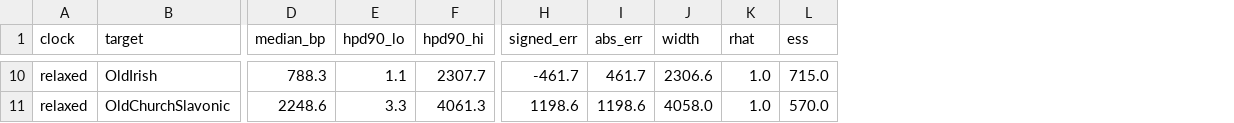
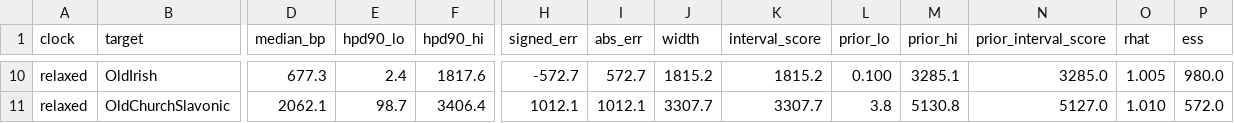
Before and after one commit to tresoldi/clepsydra, a TSV file: examples/five_ie_reproduction/loco/loco_report.tsv, drawn as a sheet; only a part is shown, gaps mark what is left out; addresses are those after the commit; the diff covers the shown part only; the diff names each change by its address in the sheet, - before the commit and + after, or states it on an @@ line.

```diff
--- a/examples/five_ie_reproduction/loco/loco_report.tsv
+++ b/examples/five_ie_reproduction/loco/loco_report.tsv
+column K (interval_score), rows 10-11: 1815.2 | 3307.7
+column L (prior_lo), rows 10-11: 0.100 | 3.8
+column M (prior_hi), rows 10-11: 3285.1 | 5130.8
+column N (prior_interval_score), rows 10-11: 3285.0 | 5127.0
-D10 (median_bp): 788.3
+D10 (median_bp): 677.3
-E10 (hpd90_lo): 1.1
+E10 (hpd90_lo): 2.4
-F10 (hpd90_hi): 2307.7
+F10 (hpd90_hi): 1817.6
-H10 (signed_err): -461.7
+H10 (signed_err): -572.7
-I10 (abs_err): 461.7
+I10 (abs_err): 572.7
-J10 (width): 2306.6
+J10 (width): 1815.2
-O10 (rhat): 1.0
+O10 (rhat): 1.005
-P10 (ess): 715.0
+P10 (ess): 980.0
-D11 (median_bp): 2248.6
+D11 (median_bp): 2062.1
-E11 (hpd90_lo): 3.3
+E11 (hpd90_lo): 98.7
-F11 (hpd90_hi): 4061.3
+F11 (hpd90_hi): 3406.4
-H11 (signed_err): 1198.6
+H11 (signed_err): 1012.1
-I11 (abs_err): 1198.6
+I11 (abs_err): 1012.1
-J11 (width): 4058.0
+J11 (width): 3307.7
-O11 (rhat): 1.0
+O11 (rhat): 1.010
-P11 (ess): 570.0
+P11 (ess): 572.0
```
Also changed, not shown: 2 added rows, 2 removed rows and 48 edited cells elsewhere in this file, examples/loco_benchmark/loco_multi_report.tsv, web/data/loco.tsv, 10 other files.
